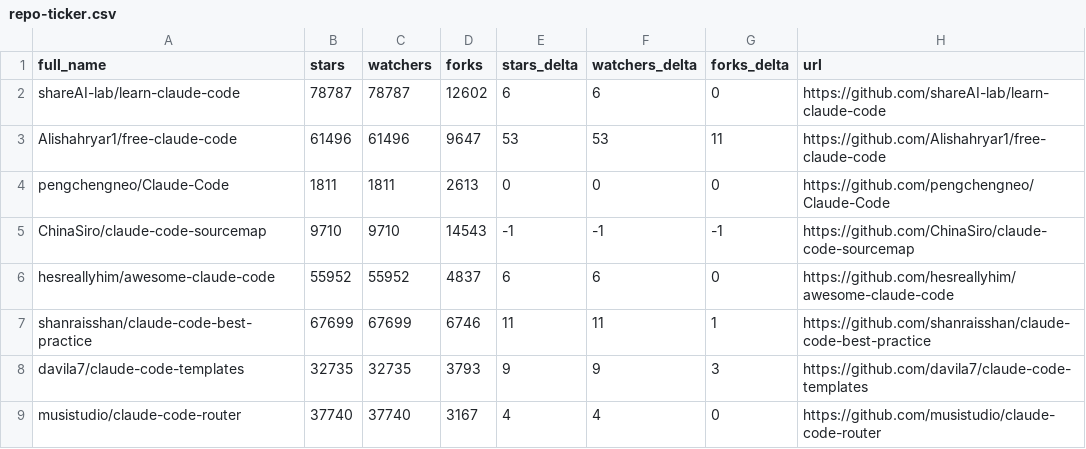
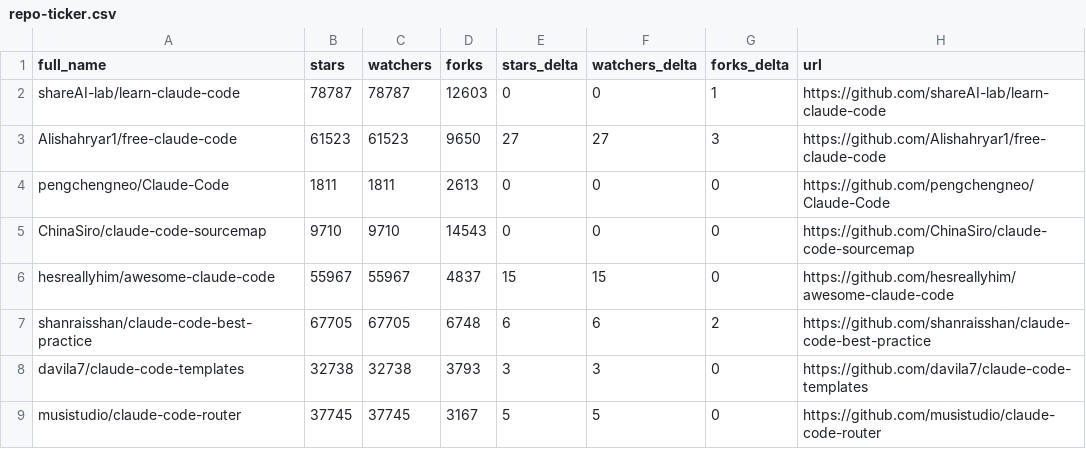
Before and after one commit to NeatNerdPrime/awesome-claude-code, a CSV file: data/repo-ticker.csv, drawn as a sheet; only a part is shown; the diff covers the shown part only.

```diff
--- a/data/repo-ticker.csv
+++ b/data/repo-ticker.csv
@@ -1,9 +1,9 @@
 full_name,stars,watchers,forks,stars_delta,watchers_delta,forks_delta,url
-shareAI-lab/learn-claude-code,78787,78787,12602,6,6,0,https://github.com/shareAI-lab/learn-claude-code
-Alishahryar1/free-claude-code,61496,61496,9647,53,53,11,https://github.com/Alishahryar1/free-claude-code
+shareAI-lab/learn-claude-code,78787,78787,12603,0,0,1,https://github.com/shareAI-lab/learn-claude-code
+Alishahryar1/free-claude-code,61523,61523,9650,27,27,3,https://github.com/Alishahryar1/free-claude-code
 pengchengneo/Claude-Code,1811,1811,2613,0,0,0,https://github.com/pengchengneo/Claude-Code
-ChinaSiro/claude-code-sourcemap,9710,9710,14543,-1,-1,-1,https://github.com/ChinaSiro/claude-code-sourcemap
-hesreallyhim/awesome-claude-code,55952,55952,4837,6,6,0,https://github.com/hesreallyhim/awesome-claude-code
-shanraisshan/claude-code-best-practice,67699,67699,6746,11,11,1,https://github.com/shanraisshan/claude-code-best-practice
-davila7/claude-code-templates,32735,32735,3793,9,9,3,https://github.com/davila7/claude-code-templates
-musistudio/claude-code-router,37740,37740,3167,4,4,0,https://github.com/musistudio/claude-code-router
+ChinaSiro/claude-code-sourcemap,9710,9710,14543,0,0,0,https://github.com/ChinaSiro/claude-code-sourcemap
+hesreallyhim/awesome-claude-code,55967,55967,4837,15,15,0,https://github.com/hesreallyhim/awesome-claude-code
+shanraisshan/claude-code-best-practice,67705,67705,6748,6,6,2,https://github.com/shanraisshan/claude-code-best-practice
+davila7/claude-code-templates,32738,32738,3793,3,3,0,https://github.com/davila7/claude-code-templates
+musistudio/claude-code-router,37745,37745,3167,5,5,0,https://github.com/musistudio/claude-code-router
```
Also changed, not shown: 2 added rows, 2 removed rows, 3 moved rows and 121 edited cells elsewhere in this file, 2 other files.
